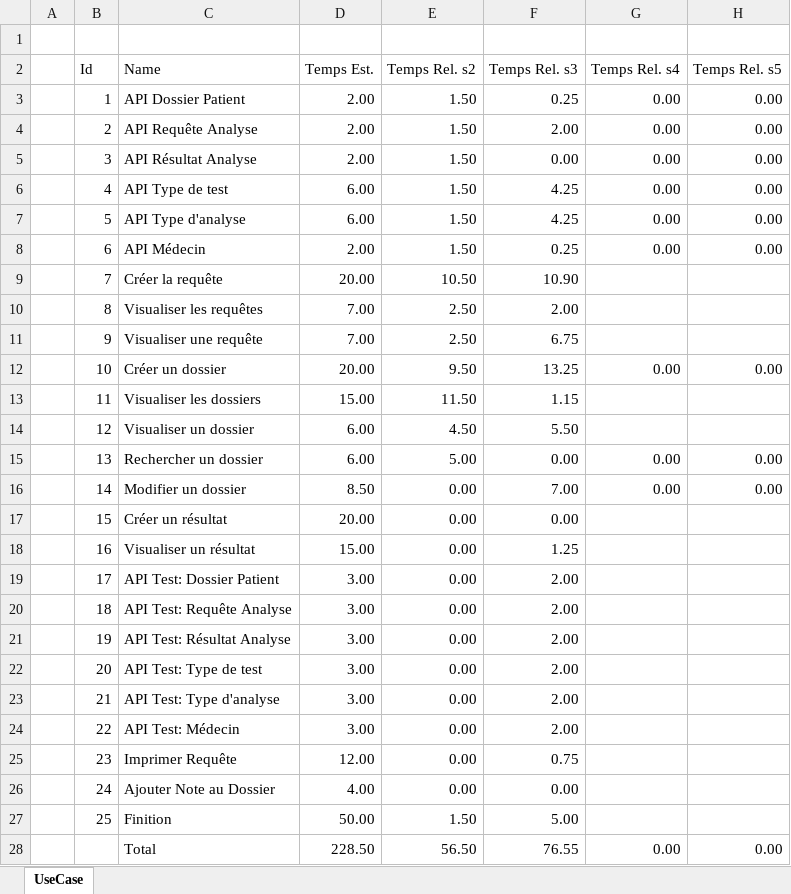
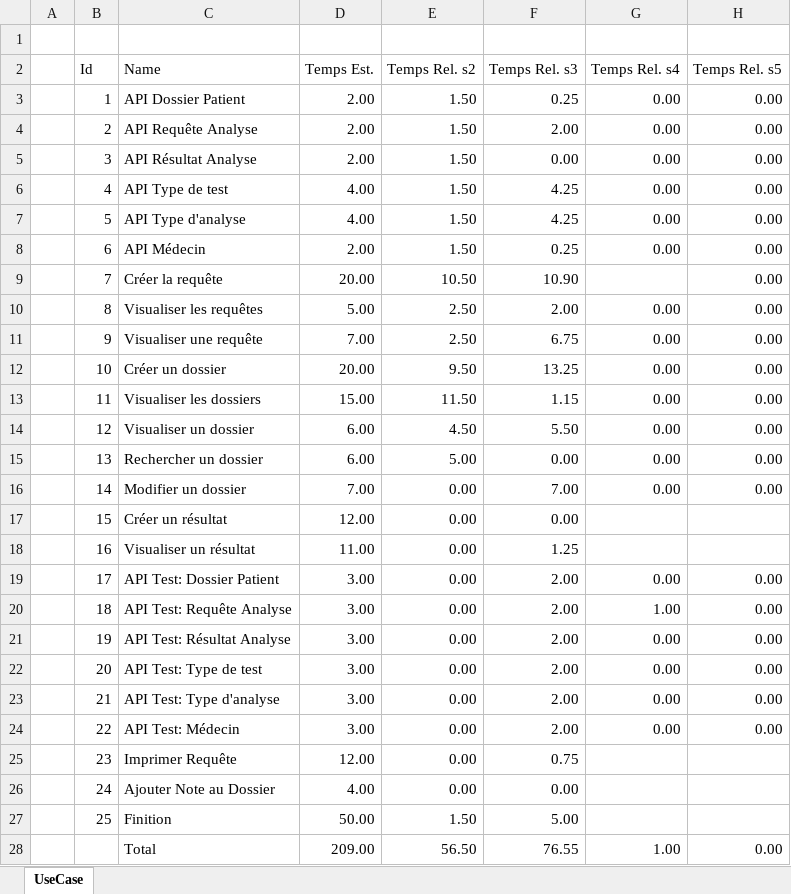
Before and after one commit to MainKarl/Rooftop, an Excel workbook: Docs/Analyse_Sanguine/Chemin critique.xlsx, sheet UseCase, drawn as a sheet; values as stored, in another font and other column widths than the file's, no cell formats; the diff names each change by its address in the sheet, - before the commit and + after, or states it on an @@ line.

```diff
--- a/Docs/Analyse_Sanguine/Chemin critique.xlsx (sheet UseCase)
+++ b/Docs/Analyse_Sanguine/Chemin critique.xlsx (sheet UseCase)
-D6:D7 (Temps Est.): 6.00
+D6:D7 (Temps Est.): 4.00
-H9:H11 (Temps Rel. s5): (empty)
+H9:H11 (Temps Rel. s5): 0.00
-D10 (Temps Est.): 7.00
+D10 (Temps Est.): 5.00
-G10:G11 (Temps Rel. s4): (empty)
+G10:G11 (Temps Rel. s4): 0.00
-G13:G14 (Temps Rel. s4): (empty)
+G13:G14 (Temps Rel. s4): 0.00
-H13:H14 (Temps Rel. s5): (empty)
+H13:H14 (Temps Rel. s5): 0.00
-D16 (Temps Est.): 8.50
+D16 (Temps Est.): 7.00
-D17 (Temps Est.): 20.00
+D17 (Temps Est.): 12.00
-D18 (Temps Est.): 15.00
+D18 (Temps Est.): 11.00
-G19 (Temps Rel. s4): (empty)
+G19 (Temps Rel. s4): 0.00
-H19:H24 (Temps Rel. s5): (empty)
+H19:H24 (Temps Rel. s5): 0.00
-G20 (Temps Rel. s4): (empty)
+G20 (Temps Rel. s4): 1.00
-G21:G24 (Temps Rel. s4): (empty)
+G21:G24 (Temps Rel. s4): 0.00
-D28 (Temps Est.): 228.50
+D28 (Temps Est.): 209.00
-G28 (Temps Rel. s4): 0.00
+G28 (Temps Rel. s4): 1.00
```
Also changed, not shown: cell formats, 3 other files.
